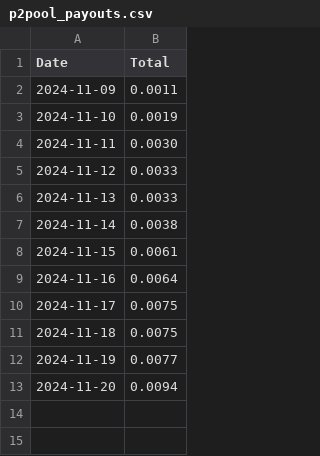
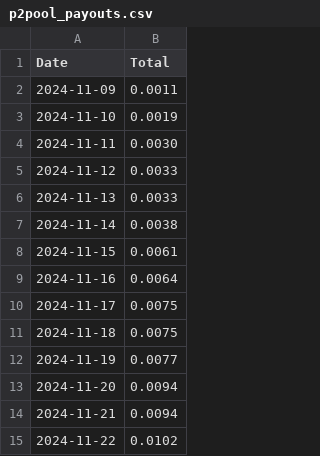
Before and after one commit to SallyKolodny/xmr, a CSV file: data/p2pool_payouts.csv, drawn as a sheet.

Commit message:
Updated P2Pool Payouts

```diff
--- a/data/p2pool_payouts.csv
+++ b/data/p2pool_payouts.csv
@@ -13 +13,3 @@ Date,Total
 2024-11-20,0.0094
+2024-11-21,0.0094
+2024-11-22,0.0102
```
